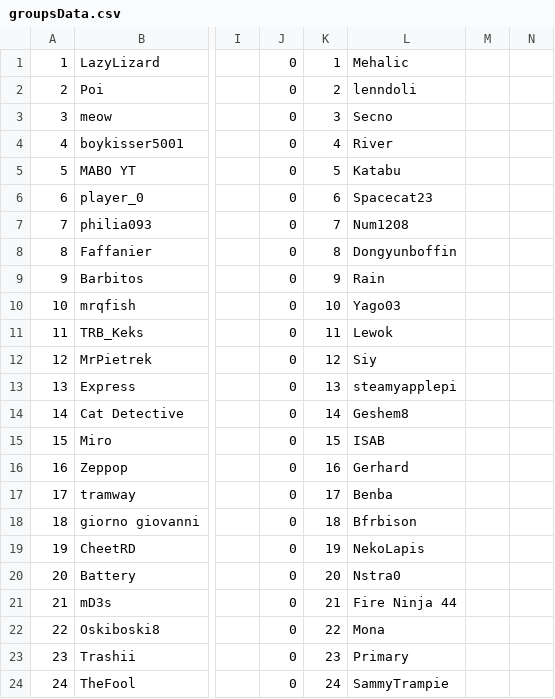
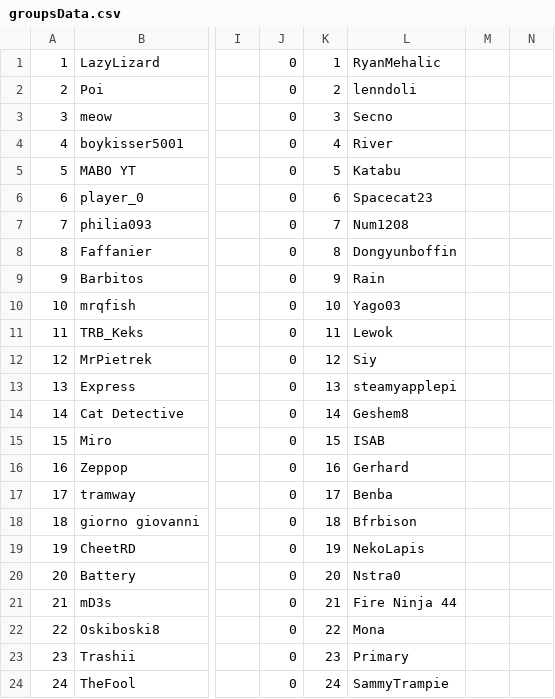
Before and after one commit to Olinequ/Olinequ.github.io, a CSV file: Tournament_2/groupsData.csv, drawn as a sheet; only a part is shown, gaps mark what is left out; the diff names each change by its address in the sheet, - before the commit and + after, or states it on an @@ line.

```diff
--- a/Tournament_2/groupsData.csv
+++ b/Tournament_2/groupsData.csv
-L1: Mehalic
+L1: RyanMehalic
```
